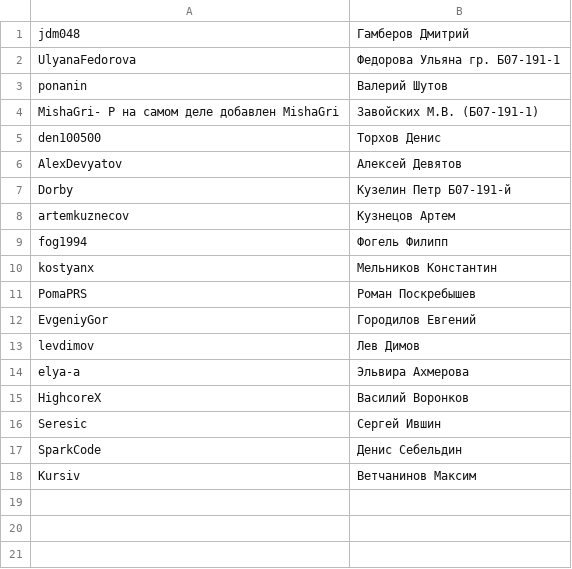
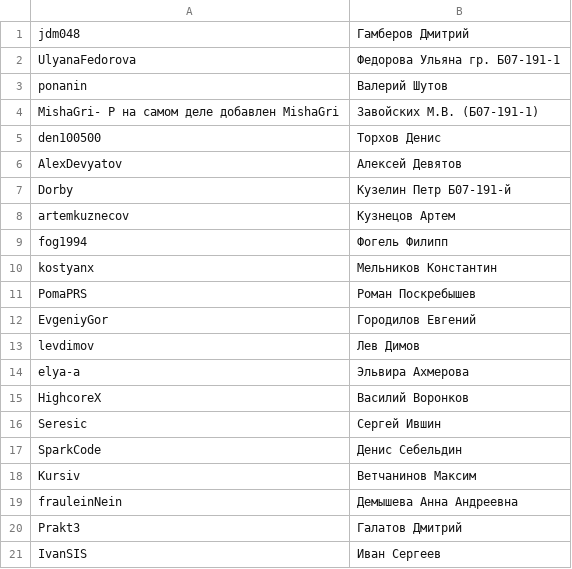
Before and after one commit to poma-prs/laboratory_2015_16_old, a CSV file: СписокСтудентов.csv, drawn as a sheet; the diff names each change by its address in the sheet, - before the commit and + after, or states it on an @@ line.

Commit message:
добавлены frauleinNein	Демышева Анна Андреевна Prakt3	Галатов Дмитрий IvanSIS	Иван Сергеев

```diff
--- a/СписокСтудентов.csv
+++ b/СписокСтудентов.csv
+row 19: frauleinNein | Демышева Анна Андреевна
+row 20: Prakt3 | Галатов Дмитрий
+row 21: IvanSIS | Иван Сергеев
```
